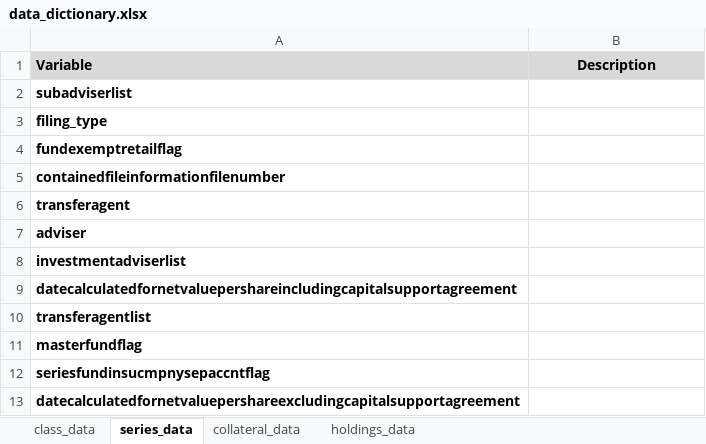
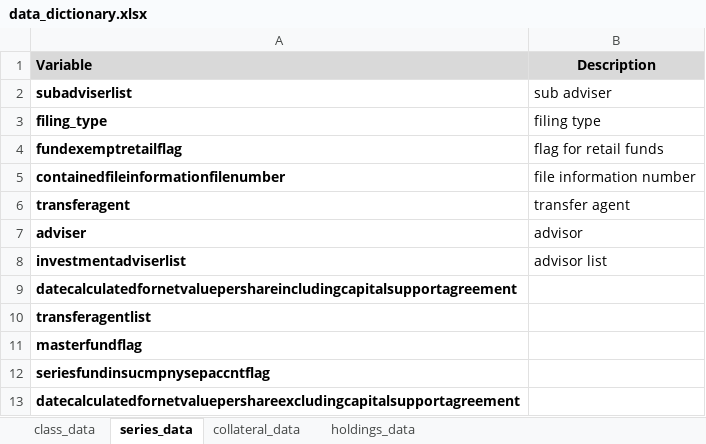
Before and after one commit to JannicCutura/fundmappeR, an Excel workbook: data_dictionary/data_dictionary.xlsx, sheet series_data, drawn as a sheet; only a part is shown; values as stored, in another font and other column widths than the file's, no borders; the diff names each change by its address in the sheet, - before the commit and + after, or states it on an @@ line.

Commit message:
added data dictionary content

```diff
--- a/data_dictionary/data_dictionary.xlsx (sheet series_data)
+++ b/data_dictionary/data_dictionary.xlsx (sheet series_data)
-B2 (Description): (empty)
+B2 (Description): sub adviser
-B3 (Description): (empty)
+B3 (Description): filing type
-B4 (Description): (empty)
+B4 (Description): flag for retail funds
-B5 (Description): (empty)
+B5 (Description): file information number
-B6 (Description): (empty)
+B6 (Description): transfer agent
-B7 (Description): (empty)
+B7 (Description): advisor
-B8 (Description): (empty)
+B8 (Description): advisor list
```
Also changed, not shown: sheet holdings_data, sheet class_data, sheet collateral_data.
